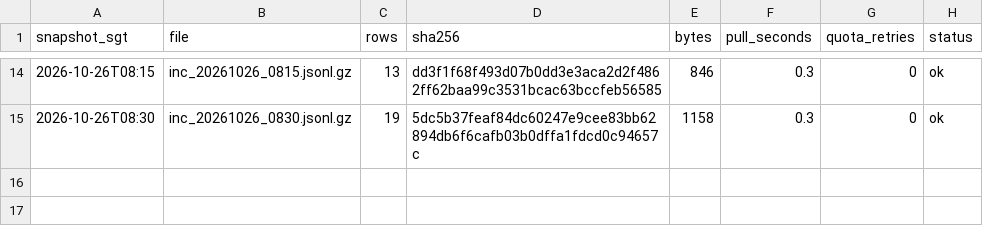
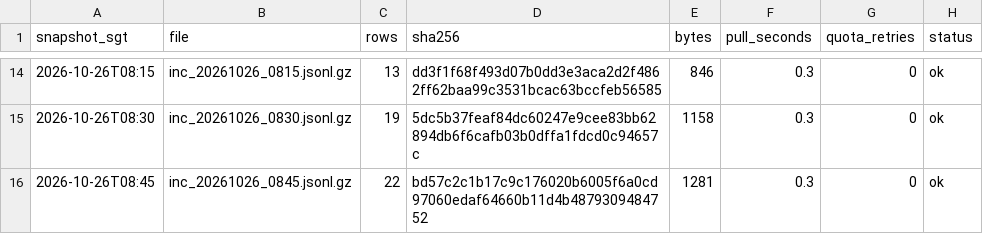
Before and after one commit to LUOaini1213/sg-bus-network-monitor, a CSV file: data/raw/incidents/2026-10-26/manifest.csv, drawn as a sheet; only a part is shown, gaps mark what is left out.

```diff
--- a/data/raw/incidents/2026-10-26/manifest.csv
+++ b/data/raw/incidents/2026-10-26/manifest.csv
@@ -15 +15,2 @@ snapshot_sgt,file,rows,sha256,bytes,pull_seconds,quota_retries,status
 2026-10-26T08:30,inc_20261026_0830.jsonl.gz,19,5dc5b37feaf84dc60247e9cee83bb62894db6f6cafb03b0dffa1fdcd0c94657c,1158,0.3,0,ok
+2026-10-26T08:45,inc_20261026_0845.jsonl.gz,22,bd57c2c1b17c9c176020b6005f6a0cd97060edaf64660b11d4b4879309484752,1281,0.3,0,ok
```
Also changed, not shown: data/raw/speedbands/2026-10-26/manifest.csv, 2 other files.
